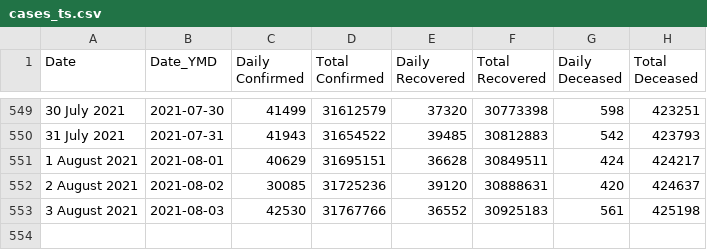
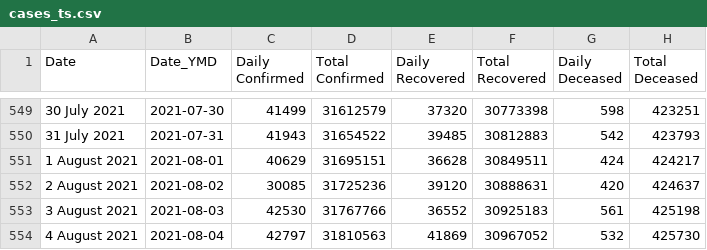
Before and after one commit to arya46/Covid-19-EDA, a CSV file: data/cases_ts.csv, drawn as a sheet; only a part is shown, gaps mark what is left out; the diff names each change by its address in the sheet, - before the commit and + after, or states it on an @@ line.

```diff
--- a/data/cases_ts.csv
+++ b/data/cases_ts.csv
+row 554: 4 August 2021 | 2021-08-04 | 42797 | 31810563 | 41869 | 30967052 | 532 | 425730
```
Also changed, not shown: data/covidIN_districtwise_current.csv, data/covidIN_state_wise.csv, 3 other files.
